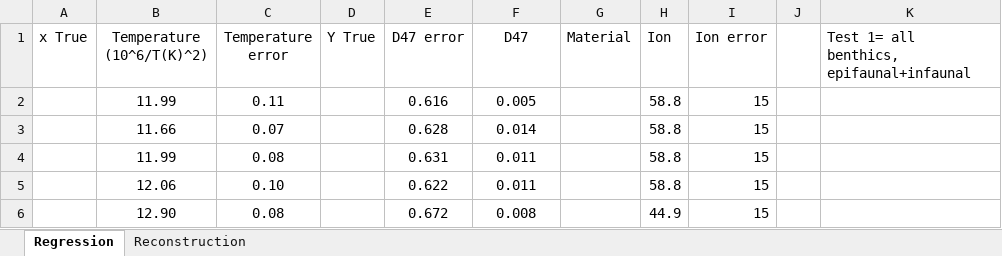
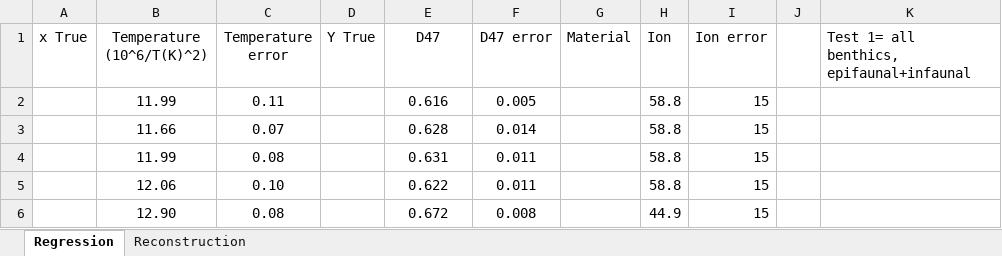
Before and after one commit to Tripati-Lab/tandy_foram_cal, an Excel workbook: data/Test 1 - All benthics, epifaunal and infaunal.xlsx, sheet Regression, drawn as a sheet; only a part is shown; values as stored, in another font and other column widths than the file's, no borders; the diff names each change by its address in the sheet, - before the commit and + after, or states it on an @@ line.

Commit message:
Update dataset (D47 columns)

```diff
--- a/data/Test 1 - All benthics, epifaunal and infaunal.xlsx (sheet Regression)
+++ b/data/Test 1 - All benthics, epifaunal and infaunal.xlsx (sheet Regression)
-E1: D47 error
+E1: D47
-F1: D47
+F1: D47 error
```
Also changed, not shown: 1 other file.
